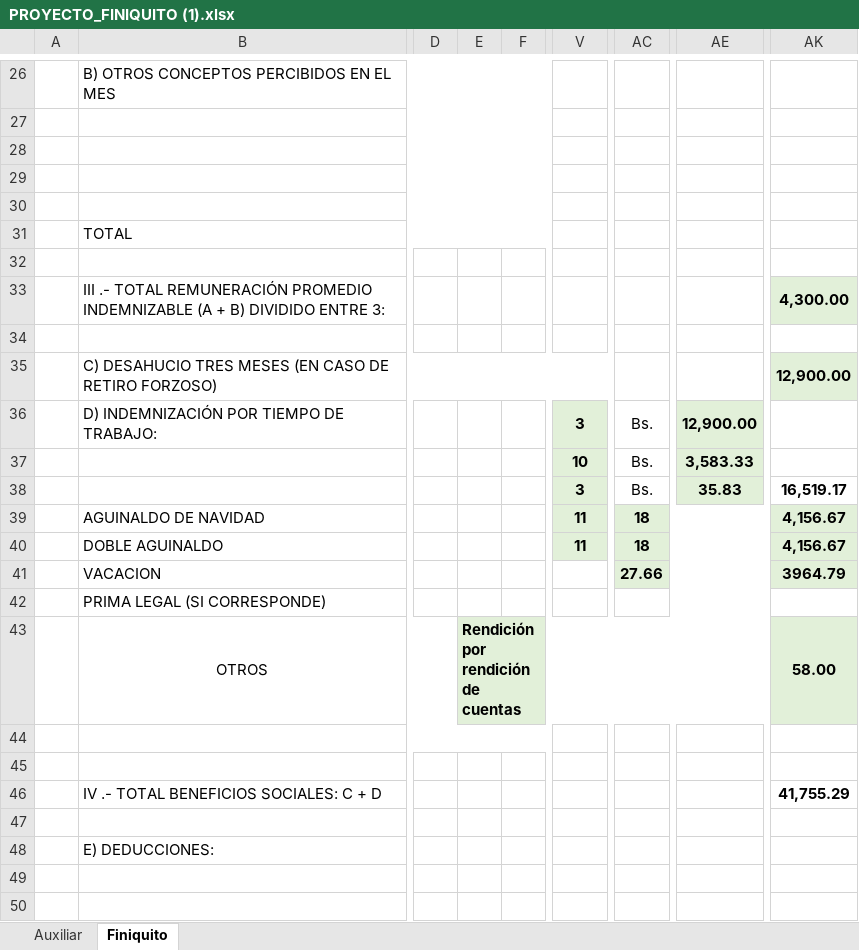
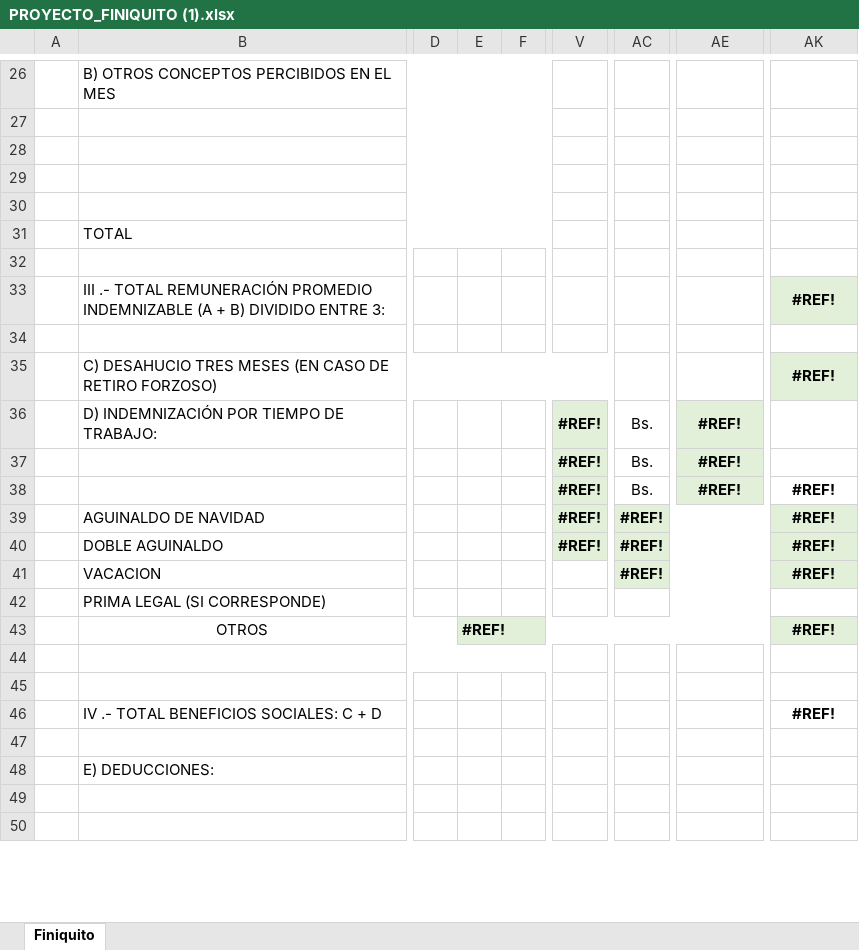
Before and after one commit to andre00bejarano00vaca/finiquito, an Excel workbook: public/PROYECTO_FINIQUITO (1).xlsx, sheet Finiquito, drawn as a sheet; only a part is shown, gaps mark what is left out; values as stored, in another font and other column widths than the file's, no borders; charts and pictures not drawn; the diff covers the shown part only; the diff names each change by its address in the sheet, - before the commit and + after, or states it on an @@ line.

```diff
--- a/public/PROYECTO_FINIQUITO (1).xlsx (sheet Finiquito)
+++ b/public/PROYECTO_FINIQUITO (1).xlsx (sheet Finiquito)
-sheet tab: Auxiliar
-AK33: 4,300.00
+AK33: #REF!
-AK35: 12,900.00
+AK35: #REF!
-V36: 3
+V36: #REF!
-AE36: 12,900.00
+AE36: #REF!
-V37: 10
+V37: #REF!
-AE37: 3,583.33
+AE37: #REF!
-V38: 3
+V38: #REF!
-AE38: 35.83
+AE38: #REF!
-AK38: 16,519.17
+AK38: #REF!
-V39:V40: 11
+V39:V40: #REF!
-AC39:AC40: 18
+AC39:AC40: #REF!
-AK39:AK40: 4,156.67
+AK39:AK40: #REF!
-AC41: 27.66
+AC41: #REF!
-AK41: 3964.79
+AK41: #REF!
-E43: Rendición por rendición de cuentas
+E43: #REF!
-AK43: 58.00
+AK43: #REF!
-AK46: 41,755.29
+AK46: #REF!
```
Also changed, not shown: 1 added row, 1 removed row and 20 edited cells elsewhere in this sheet, charts or pictures, 3 other files.
